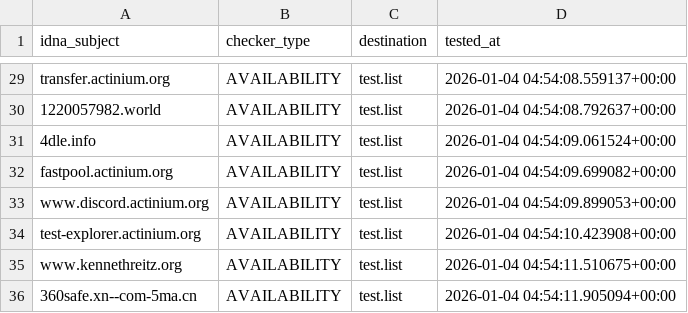
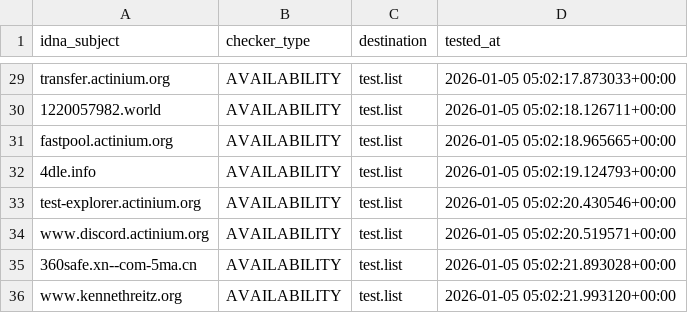
Before and after one commit to PyFunceble/ci_test, a CSV file: .pyfunceble/inactive.csv, drawn as a sheet; only a part is shown, gaps mark what is left out; removed rows and columns are numbered as before the commit, all else as after; the diff covers the shown part only; the diff names each change by its address in the sheet, - before the commit and + after, or states it on an @@ line.

```diff
--- a/.pyfunceble/inactive.csv
+++ b/.pyfunceble/inactive.csv
-D29 (tested_at): 2026-01-04 04:54:08.559137+00:00
+D29 (tested_at): 2026-01-05 05:02:17.873033+00:00
-D30 (tested_at): 2026-01-04 04:54:08.792637+00:00
+D30 (tested_at): 2026-01-05 05:02:18.126711+00:00
+row 31: fastpool.actinium.org | AVAILABILITY | test.list | 2026-01-05 05:02:18.965665+00:00
-D32 (tested_at): 2026-01-04 04:54:09.061524+00:00
+D32 (tested_at): 2026-01-05 05:02:19.124793+00:00
-A33 (idna_subject): fastpool.actinium.org
+A33 (idna_subject): test-explorer.actinium.org
-D33 (tested_at): 2026-01-04 04:54:09.699082+00:00
+D33 (tested_at): 2026-01-05 05:02:20.430546+00:00
-D34 (tested_at): 2026-01-04 04:54:09.899053+00:00
+D34 (tested_at): 2026-01-05 05:02:20.519571+00:00
-A35 (idna_subject): test-explorer.actinium.org
+A35 (idna_subject): 360safe.xn--com-5ma.cn
-D35 (tested_at): 2026-01-04 04:54:10.423908+00:00
+D35 (tested_at): 2026-01-05 05:02:21.893028+00:00
-D36 (tested_at): 2026-01-04 04:54:11.510675+00:00
+D36 (tested_at): 2026-01-05 05:02:21.993120+00:00
-row 36: 360safe.xn--com-5ma.cn | AVAILABILITY | test.list | 2026-01-04 04:54:11.905094+00:00
```
Also changed, not shown: 2 added rows, 2 removed rows and 28 edited cells elsewhere in this file, 8 other files.
